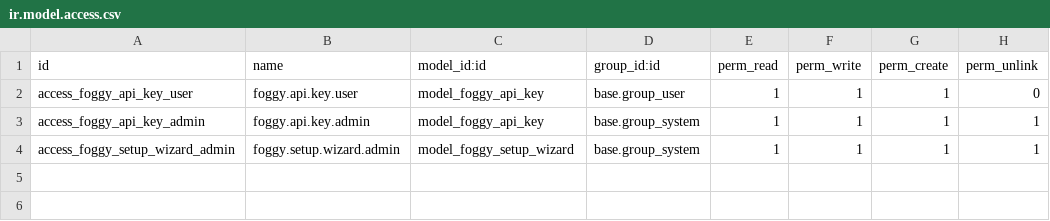
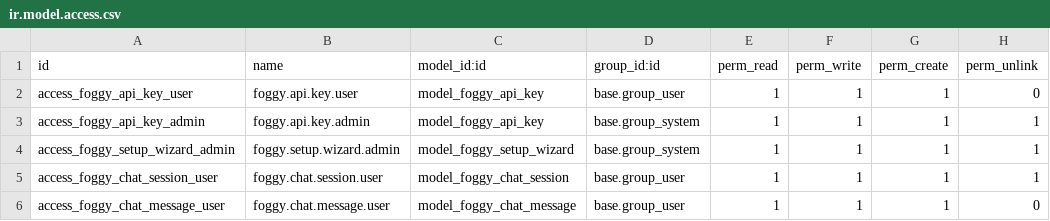
Before and after one commit to foggy-projects/foggy-data-mcp-bridge, a CSV file: addons/foggy-odoo-bridge/foggy_mcp/security/ir.model.access.csv, drawn as a sheet; the diff names each change by its address in the sheet, - before the commit and + after, or states it on an @@ line.

```diff
--- a/addons/foggy-odoo-bridge/foggy_mcp/security/ir.model.access.csv
+++ b/addons/foggy-odoo-bridge/foggy_mcp/security/ir.model.access.csv
+row 5: access_foggy_chat_session_user | foggy.chat.session.user | model_foggy_chat_session | base.group_user | 1 | 1 | 1 | 1
+row 6: access_foggy_chat_message_user | foggy.chat.message.user | model_foggy_chat_message | base.group_user | 1 | 1 | 1 | 0
```
Also changed, not shown: 26 other files.
